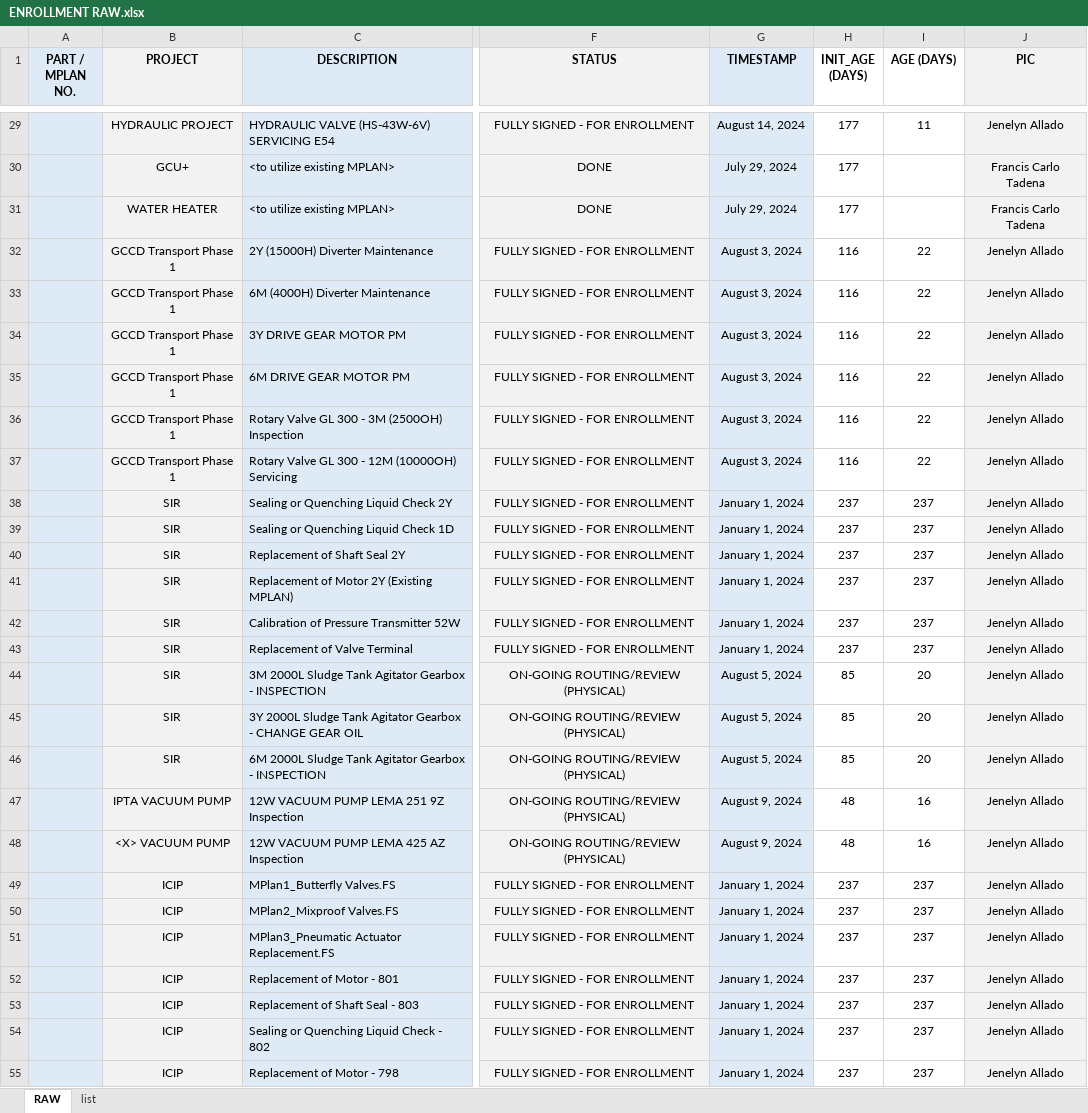
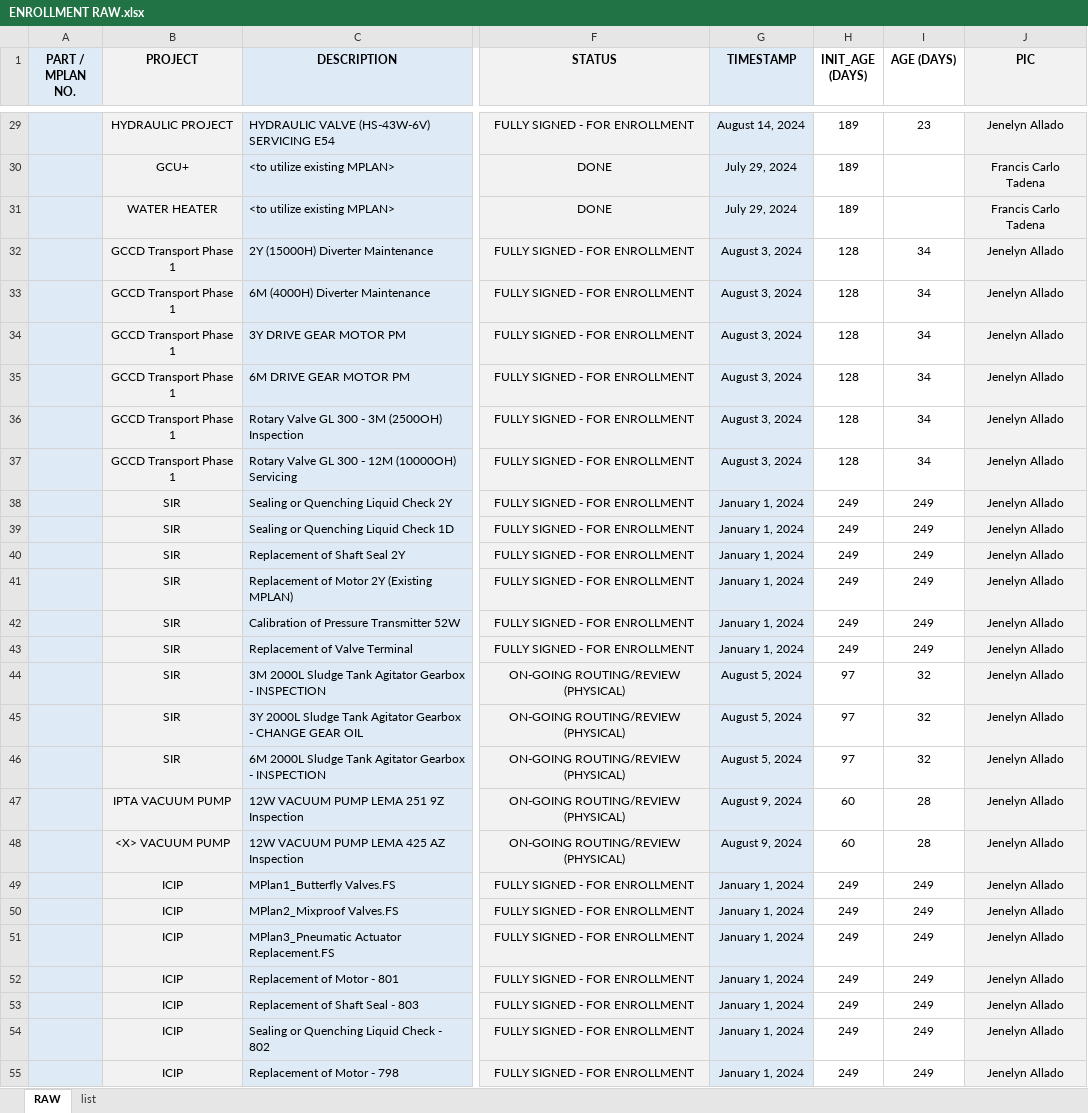
Before and after one commit to fctadena/tbmc-data-management, an Excel workbook: data/enrollment/ENROLLMENT RAW.xlsx, sheet RAW, drawn as a sheet; only a part is shown, gaps mark what is left out; values as stored, in another font and other column widths than the file's, no borders; conditional formats not drawn; the diff covers the shown part only; the diff names each change by its address in the sheet, - before the commit and + after, or states it on an @@ line.

```diff
--- a/data/enrollment/ENROLLMENT RAW.xlsx (sheet RAW)
+++ b/data/enrollment/ENROLLMENT RAW.xlsx (sheet RAW)
-H29:H31 (INIT_AGE (DAYS)): 177
+H29:H31 (INIT_AGE (DAYS)): 189
-I29 (AGE (DAYS)): 11
+I29 (AGE (DAYS)): 23
-H32:H37 (INIT_AGE (DAYS)): 116
+H32:H37 (INIT_AGE (DAYS)): 128
-I32:I37 (AGE (DAYS)): 22
+I32:I37 (AGE (DAYS)): 34
-H38:H43 (INIT_AGE (DAYS)): 237
+H38:H43 (INIT_AGE (DAYS)): 249
-I38:I43 (AGE (DAYS)): 237
+I38:I43 (AGE (DAYS)): 249
-H44:H46 (INIT_AGE (DAYS)): 85
+H44:H46 (INIT_AGE (DAYS)): 97
-I44:I46 (AGE (DAYS)): 20
+I44:I46 (AGE (DAYS)): 32
-H47:H48 (INIT_AGE (DAYS)): 48
+H47:H48 (INIT_AGE (DAYS)): 60
-I47:I48 (AGE (DAYS)): 16
+I47:I48 (AGE (DAYS)): 28
-H49:H55 (INIT_AGE (DAYS)): 237
+H49:H55 (INIT_AGE (DAYS)): 249
-I49:I55 (AGE (DAYS)): 237
+I49:I55 (AGE (DAYS)): 249
```
Also changed, not shown: 25 added rows and 492 edited cells elsewhere in this sheet, 1 other file.
